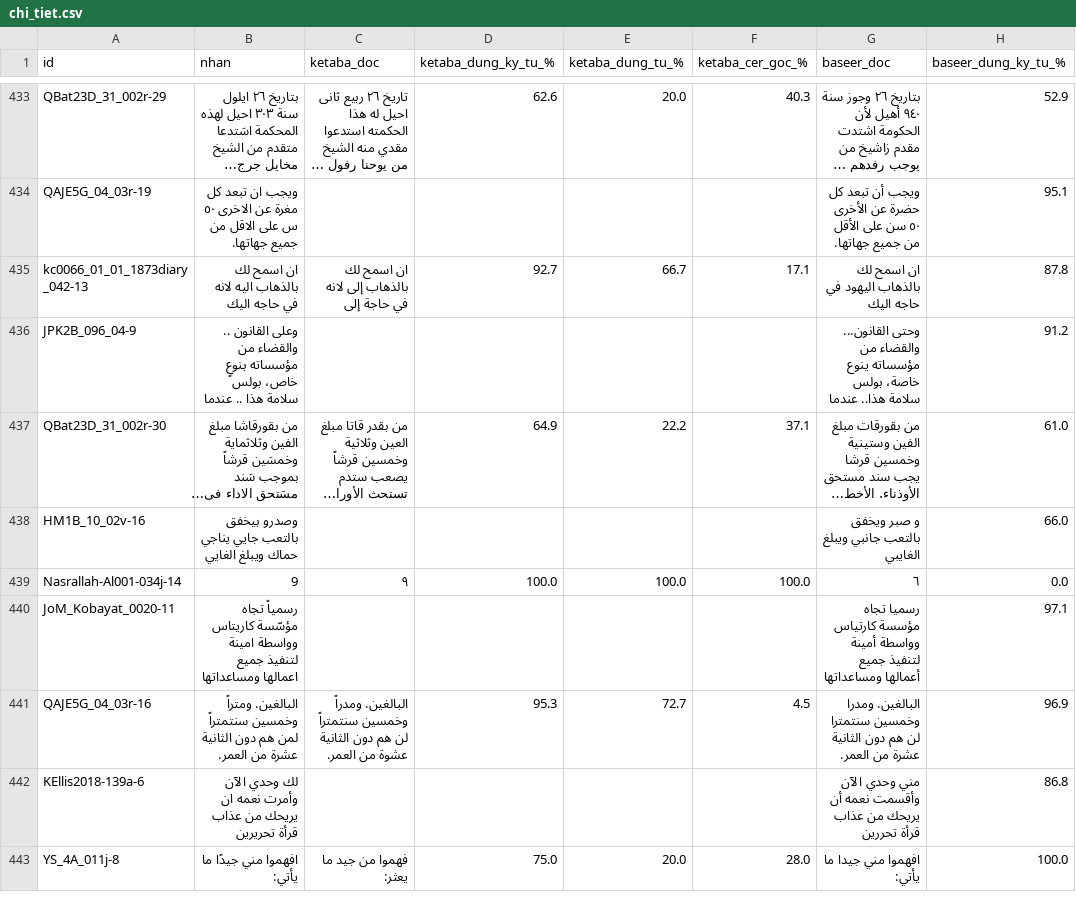
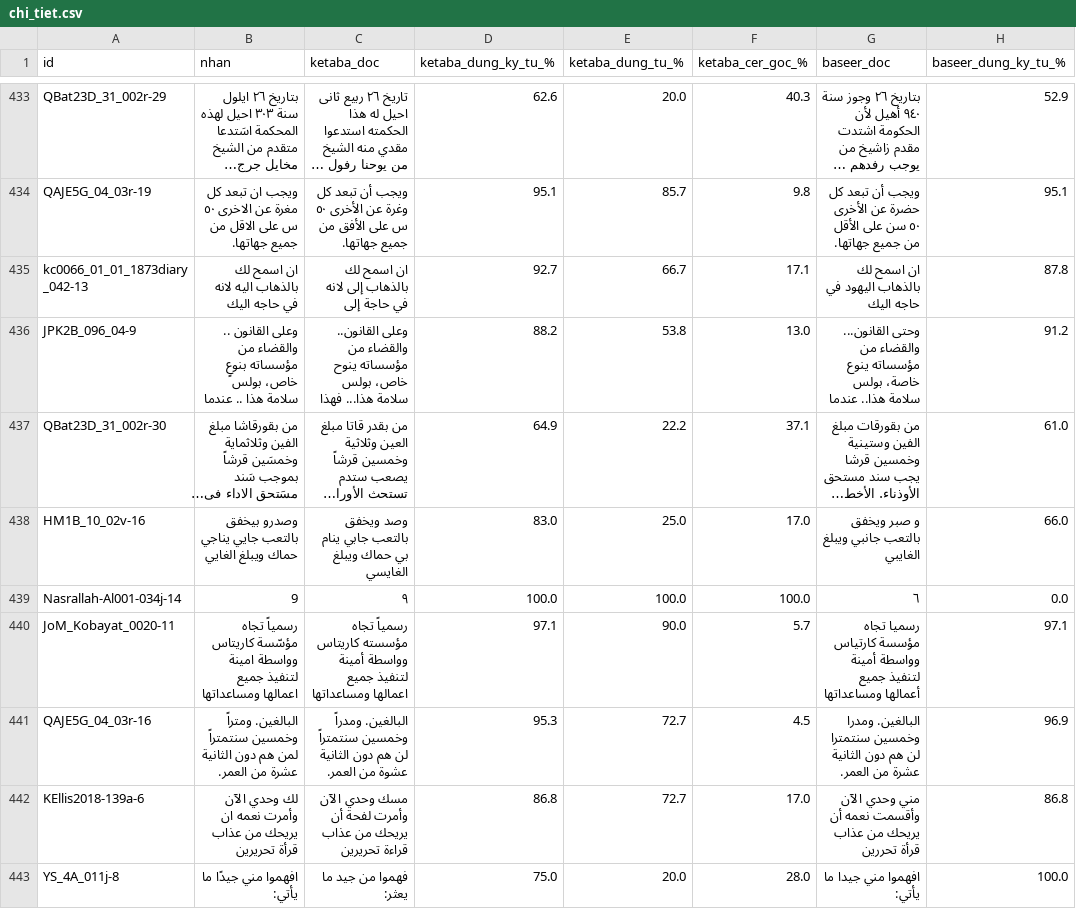
Before and after one commit to khanhkhmt/ocr-bench, a CSV file: htr_eval_muharaf_n500/chi_tiet.csv, drawn as a sheet; only a part is shown, gaps mark what is left out; long unchanged cells end in …; the diff covers the shown part only; the diff names each change by its address in the sheet, - before the commit and + after, or states it on an @@ line.

Commit message:
htr_eval 2026-10-12 04:53 UTC: đang chấm ketaba 250/500

```diff
--- a/htr_eval_muharaf_n500/chi_tiet.csv
+++ b/htr_eval_muharaf_n500/chi_tiet.csv
-C434 (ketaba_doc): (empty)
+C434 (ketaba_doc): ويجب أن تبعد كل وغرة عن الأخرى ٥٠ س على الأفق من جميع جهاتها.
-D434 (ketaba_dung_ky_tu_%): (empty)
+D434 (ketaba_dung_ky_tu_%): 95.1
-E434 (ketaba_dung_tu_%): (empty)
+E434 (ketaba_dung_tu_%): 85.7
-F434 (ketaba_cer_goc_%): (empty)
+F434 (ketaba_cer_goc_%): 9.8
-C436 (ketaba_doc): (empty)
+C436 (ketaba_doc): وعلى القانون.. والقضاء من مؤسساته ينوح خاص، بولس سلامة هذا... فهذا
-D436 (ketaba_dung_ky_tu_%): (empty)
+D436 (ketaba_dung_ky_tu_%): 88.2
-E436 (ketaba_dung_tu_%): (empty)
+E436 (ketaba_dung_tu_%): 53.8
-F436 (ketaba_cer_goc_%): (empty)
+F436 (ketaba_cer_goc_%): 13.0
-C438 (ketaba_doc): (empty)
+C438 (ketaba_doc): وصد ويخفق بالتعب جابي ينام بي حماك ويبلغ الغايسي
-D438 (ketaba_dung_ky_tu_%): (empty)
+D438 (ketaba_dung_ky_tu_%): 83.0
-E438 (ketaba_dung_tu_%): (empty)
+E438 (ketaba_dung_tu_%): 25.0
-F438 (ketaba_cer_goc_%): (empty)
+F438 (ketaba_cer_goc_%): 17.0
-C440 (ketaba_doc): (empty)
+C440 (ketaba_doc): رسمياً تجاه مؤسسته كاريتاس وواسطة أمينة لتنفيذ جميع اعمالها ومساعداتها
-D440 (ketaba_dung_ky_tu_%): (empty)
+D440 (ketaba_dung_ky_tu_%): 97.1
-E440 (ketaba_dung_tu_%): (empty)
+E440 (ketaba_dung_tu_%): 90.0
-F440 (ketaba_cer_goc_%): (empty)
+F440 (ketaba_cer_goc_%): 5.7
-C442 (ketaba_doc): (empty)
+C442 (ketaba_doc): مسك وحدي الآن وأمرت لفحة أن يريحك من عذاب قراءة تحريرين
-D442 (ketaba_dung_ky_tu_%): (empty)
+D442 (ketaba_dung_ky_tu_%): 86.8
-E442 (ketaba_dung_tu_%): (empty)
+E442 (ketaba_dung_tu_%): 72.7
-F442 (ketaba_cer_goc_%): (empty)
+F442 (ketaba_cer_goc_%): 17.0
```
Also changed, not shown: 148 edited cells elsewhere in this file, 4 other files.
